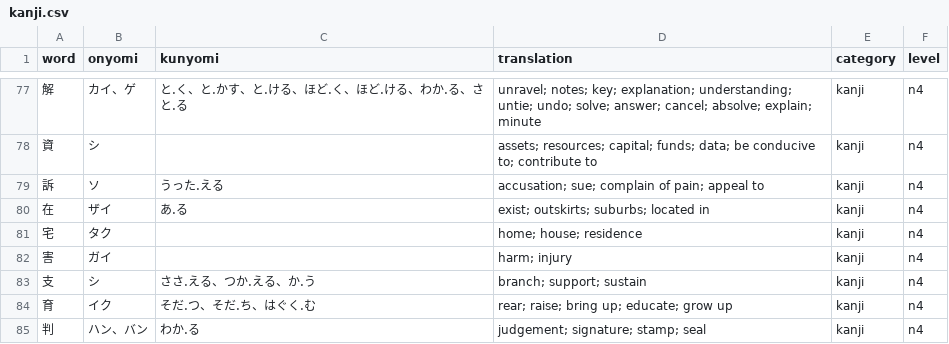
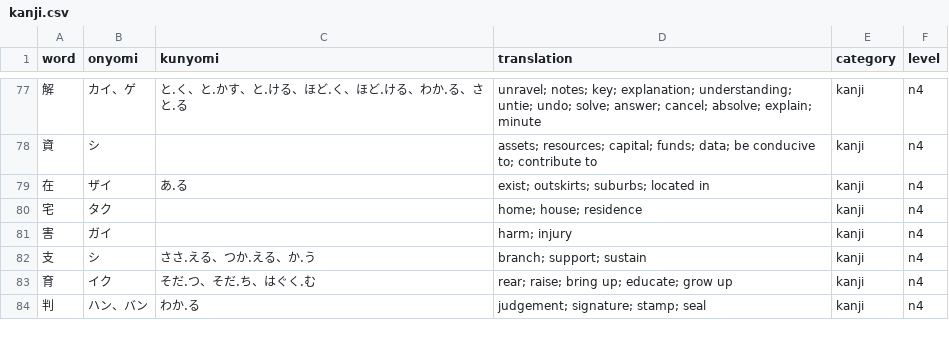
Before and after one commit to tronchal/manabu-browser-extension, a CSV file: src/data/vocab/n4/kanji.csv, drawn as a sheet; only a part is shown, gaps mark what is left out.

```diff
--- a/src/data/vocab/n4/kanji.csv
+++ b/src/data/vocab/n4/kanji.csv
@@ -78,3 +78,2 @@ word,onyomi,kunyomi,translation,category,level
 資,シ,,assets; resources; capital; funds; data; be conducive to; contribute to,kanji,n4
-訴,ソ,うった.える,accusation; sue; complain of pain; appeal to,kanji,n4
 在,ザイ,あ.る,exist; outskirts; suburbs; located in,kanji,n4
```
Also changed, not shown: src/data/vocab/n1/grammar.csv, src/data/vocab/n1/words.csv, 22 other files.
